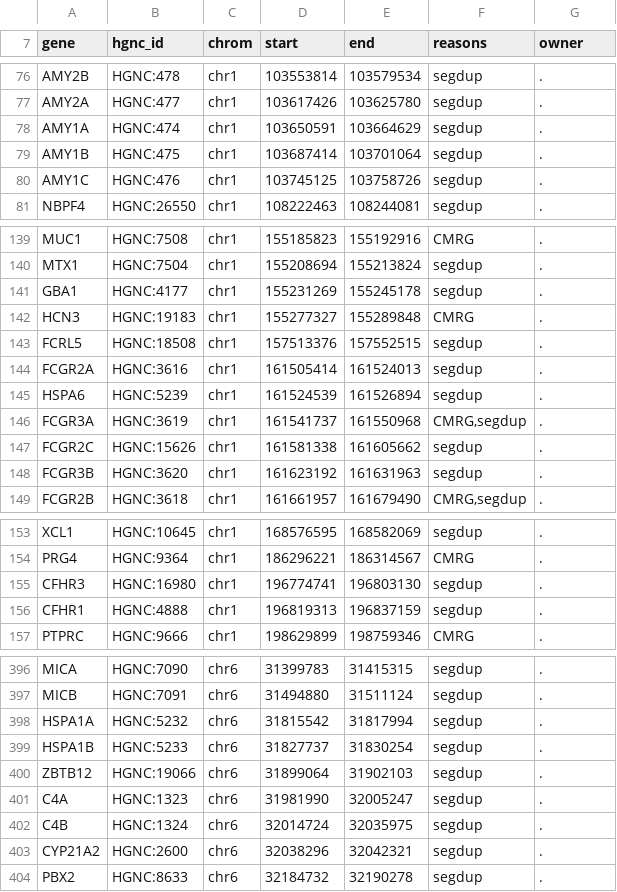
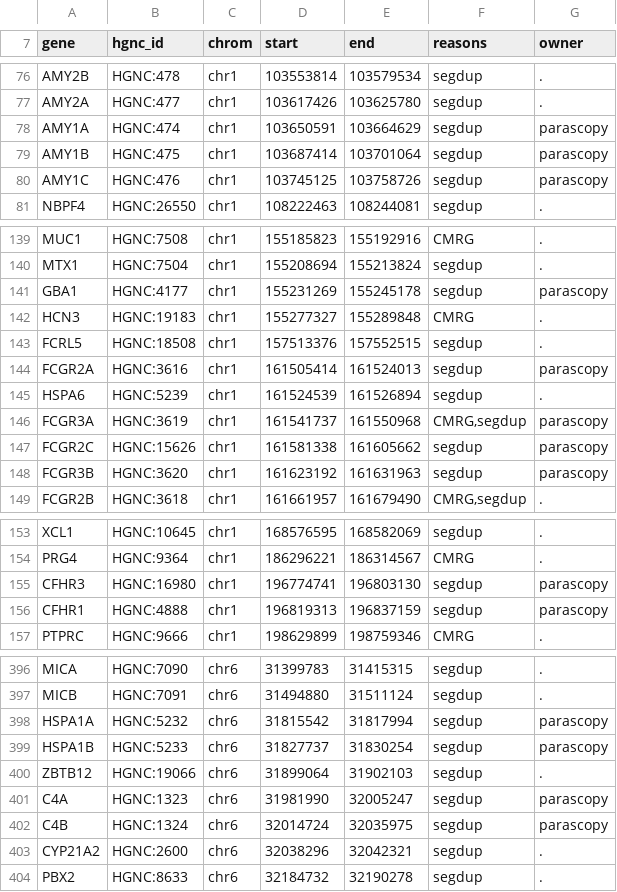
Before and after one commit to GeiserX/Personal-Genome-Pipeline, a TSV file: assets/callability_genes.tsv, drawn as a sheet; only a part is shown, gaps mark what is left out; the diff covers the shown part only.

Commit message:
feat(paralogs): report every paralog gene in the catalogs, not only SMN1 and the first eight
Step 35 now runs Parascopy on every medically relevant model in the pinned data (36 more genes, among them GBA, NEB, PMS2, CFH, STRC, VWF), and the report shows each one. Paraphase's HiFi calls are read from a catalog asset (F8 inversion, red-green colour genes, TPSAB1, AMY1 and more). HBA is reported even when a custom catalog omits SMN1.

```diff
--- a/assets/callability_genes.tsv
+++ b/assets/callability_genes.tsv
@@ -77,5 +77,5 @@ AMY2B	HGNC:478	chr1	103553814	103579534	segdup	.
 AMY2A	HGNC:477	chr1	103617426	103625780	segdup	.
-AMY1A	HGNC:474	chr1	103650591	103664629	segdup	.
-AMY1B	HGNC:475	chr1	103687414	103701064	segdup	.
-AMY1C	HGNC:476	chr1	103745125	103758726	segdup	.
+AMY1A	HGNC:474	chr1	103650591	103664629	segdup	parascopy
+AMY1B	HGNC:475	chr1	103687414	103701064	segdup	parascopy
+AMY1C	HGNC:476	chr1	103745125	103758726	segdup	parascopy
 NBPF4	HGNC:26550	chr1	108222463	108244081	segdup	.
@@ -140,10 +140,10 @@ MUC1	HGNC:7508	chr1	155185823	155192916	CMRG	.
 MTX1	HGNC:7504	chr1	155208694	155213824	segdup	.
-GBA1	HGNC:4177	chr1	155231269	155245178	segdup	.
+GBA1	HGNC:4177	chr1	155231269	155245178	segdup	parascopy
 HCN3	HGNC:19183	chr1	155277327	155289848	CMRG	.
 FCRL5	HGNC:18508	chr1	157513376	157552515	segdup	.
-FCGR2A	HGNC:3616	chr1	161505414	161524013	segdup	.
+FCGR2A	HGNC:3616	chr1	161505414	161524013	segdup	parascopy
 HSPA6	HGNC:5239	chr1	161524539	161526894	segdup	.
-FCGR3A	HGNC:3619	chr1	161541737	161550968	CMRG,segdup	.
-FCGR2C	HGNC:15626	chr1	161581338	161605662	segdup	.
-FCGR3B	HGNC:3620	chr1	161623192	161631963	segdup	.
+FCGR3A	HGNC:3619	chr1	161541737	161550968	CMRG,segdup	parascopy
+FCGR2C	HGNC:15626	chr1	161581338	161605662	segdup	parascopy
+FCGR3B	HGNC:3620	chr1	161623192	161631963	segdup	parascopy
 FCGR2B	HGNC:3618	chr1	161661957	161679490	CMRG,segdup	.
@@ -154,4 +154,4 @@ XCL1	HGNC:10645	chr1	168576595	168582069	segdup	.
 PRG4	HGNC:9364	chr1	186296221	186314567	CMRG	.
-CFHR3	HGNC:16980	chr1	196774741	196803130	segdup	.
-CFHR1	HGNC:4888	chr1	196819313	196837159	segdup	.
+CFHR3	HGNC:16980	chr1	196774741	196803130	segdup	parascopy
+CFHR1	HGNC:4888	chr1	196819313	196837159	segdup	parascopy
 PTPRC	HGNC:9666	chr1	198629899	198759346	CMRG	.
@@ -397,7 +397,7 @@ MICA	HGNC:7090	chr6	31399783	31415315	segdup	.
 MICB	HGNC:7091	chr6	31494880	31511124	segdup	.
-HSPA1A	HGNC:5232	chr6	31815542	31817994	segdup	.
-HSPA1B	HGNC:5233	chr6	31827737	31830254	segdup	.
+HSPA1A	HGNC:5232	chr6	31815542	31817994	segdup	parascopy
+HSPA1B	HGNC:5233	chr6	31827737	31830254	segdup	parascopy
 ZBTB12	HGNC:19066	chr6	31899064	31902103	segdup	.
-C4A	HGNC:1323	chr6	31981990	32005247	segdup	.
-C4B	HGNC:1324	chr6	32014724	32035975	segdup	.
+C4A	HGNC:1323	chr6	31981990	32005247	segdup	parascopy
+C4B	HGNC:1324	chr6	32014724	32035975	segdup	parascopy
 CYP21A2	HGNC:2600	chr6	32038296	32042321	segdup	.
```
Also changed, not shown: 31 edited cells elsewhere in this file, scripts/ci/e2e-case-times.tsv, 16 other files.
